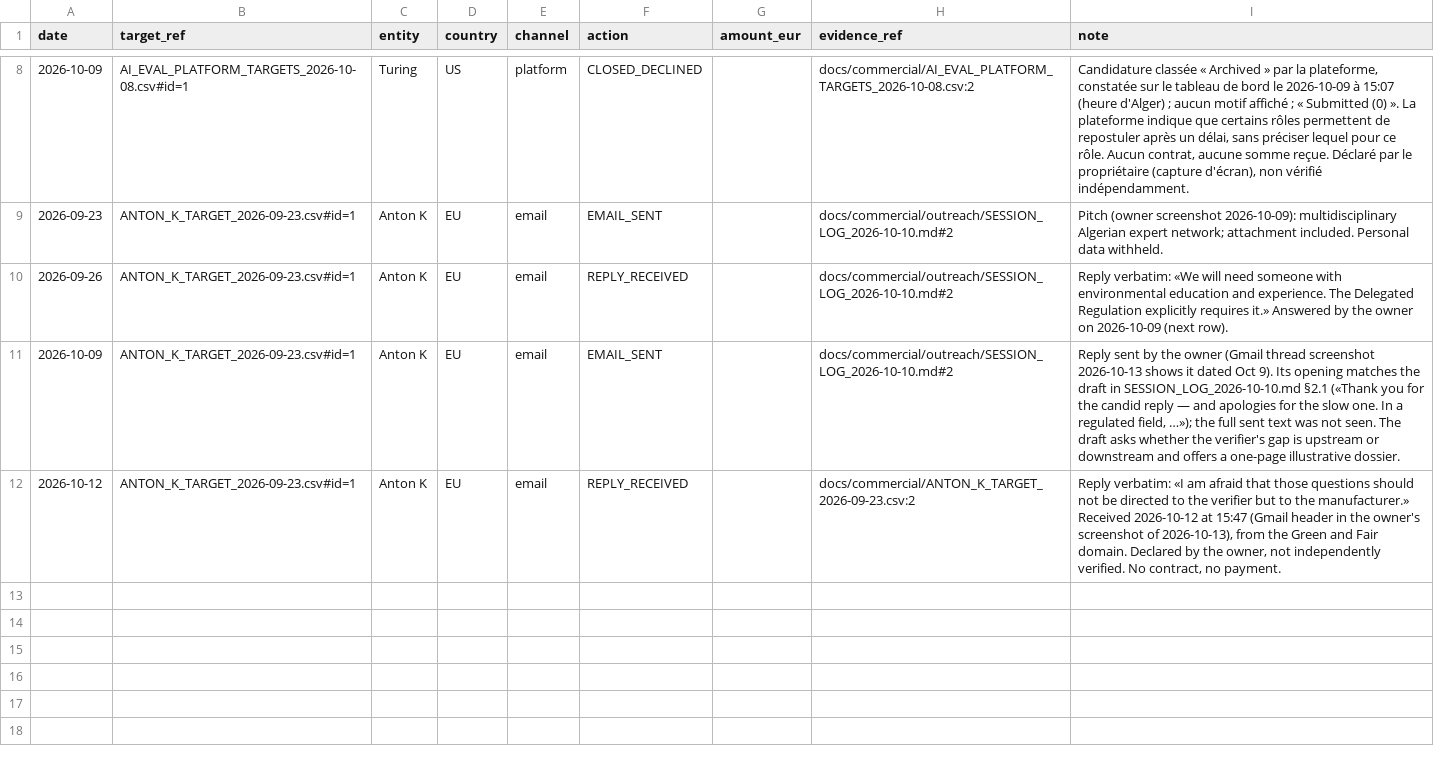
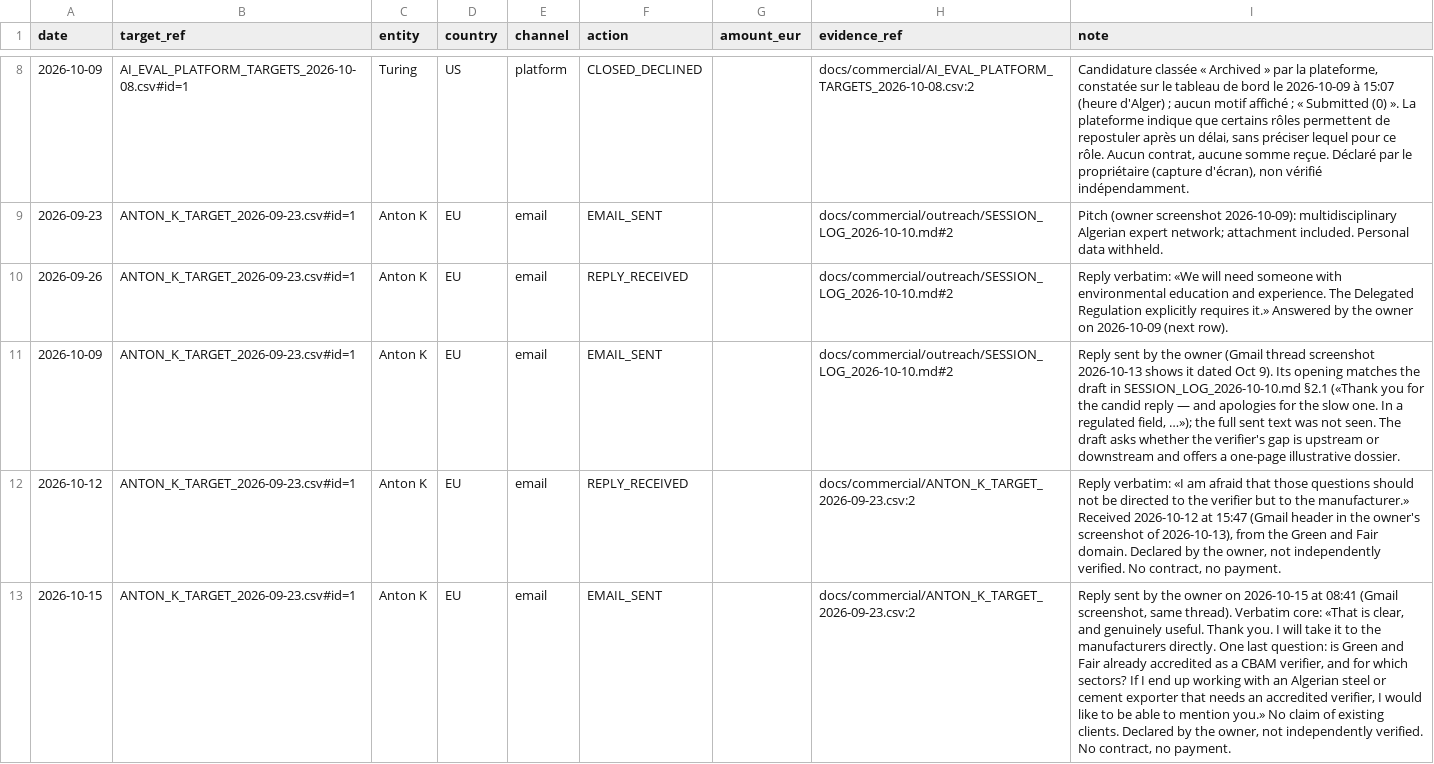
Before and after one commit to bakabala27-svg/NAAS-Agentic-Core, a CSV file: docs/commercial/outreach/CONTACT_LEDGER.csv, drawn as a sheet; only a part is shown, gaps mark what is left out; the diff names each change by its address in the sheet, - before the commit and + after, or states it on an @@ line.

```diff
--- a/docs/commercial/outreach/CONTACT_LEDGER.csv
+++ b/docs/commercial/outreach/CONTACT_LEDGER.csv
+row 13: 2026-10-15 | ANTON_K_TARGET_2026-09-23.csv#id=1 | Anton K | EU | email | EMAIL_SENT |  | docs/commercial/ANTON_K_TARGET_2026-09-23.csv:2 | Reply sent by the owner on 2026-10-15 at 08:41 (Gmail screenshot, same thread). Verbatim core: «That is clear, and genuinely useful. Thank you. I will take it to the manufacturers directly. One last question: is Green and Fair already accredited as a CBAM verifier, and for which sectors? If I end up working with an Algerian steel or cement exporter that needs an accredited verifier, I would like to be able to mention you.» No claim of existing clients. Declared by the owner, not independently verified. No contract, no payment.
```
Also changed, not shown: docs/commercial/ANTON_K_TARGET_2026-09-23.csv, 3 other files.
